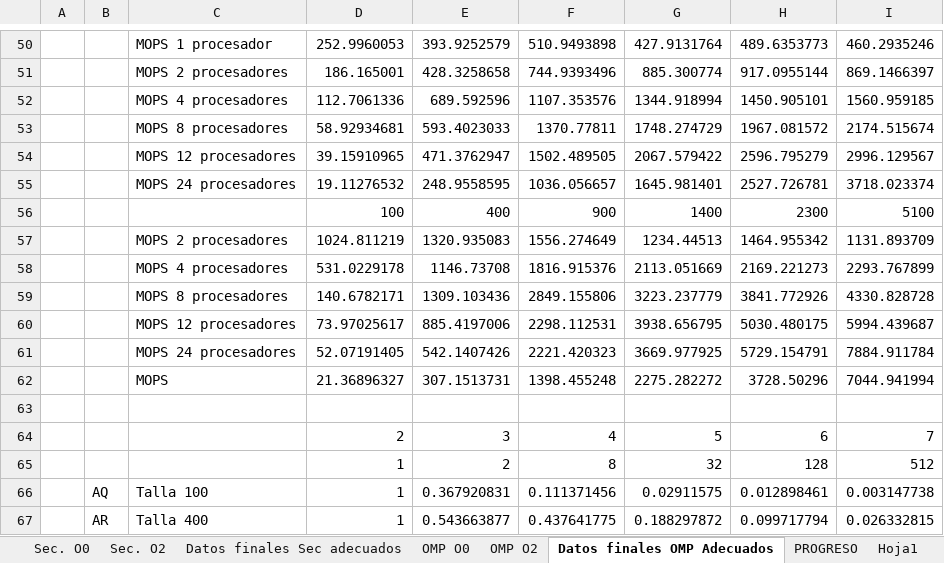
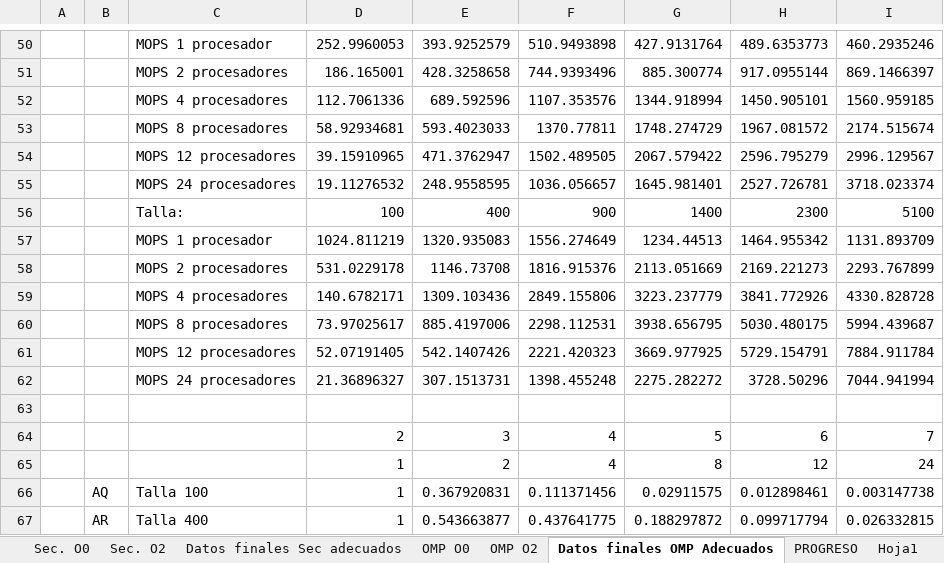
Before and after one commit to nagolli/Proyecto17AC-Etse-2018, an Excel workbook: PR1.xlsx, sheet Datos finales OMP Adecuados, drawn as a sheet; only a part is shown, gaps mark what is left out; values as stored, in another font and other column widths than the file's, no borders; charts and pictures not drawn; the diff covers the shown part only; the diff names each change by its address in the sheet, - before the commit and + after, or states it on an @@ line.

```diff
--- a/PR1.xlsx (sheet Datos finales OMP Adecuados)
+++ b/PR1.xlsx (sheet Datos finales OMP Adecuados)
-C56: (empty)
+C56: Talla:
-C57: MOPS 2 procesadores
+C57: MOPS 1 procesador
-C58: MOPS 4 procesadores
+C58: MOPS 2 procesadores
-C59: MOPS 8 procesadores
+C59: MOPS 4 procesadores
-C60: MOPS 12 procesadores
+C60: MOPS 8 procesadores
-C61: MOPS 24 procesadores
+C61: MOPS 12 procesadores
-C62: MOPS
+C62: MOPS 24 procesadores
-F65: 8
+F65: 4
-G65: 32
+G65: 8
-H65: 128
+H65: 12
-I65: 512
+I65: 24
```
Also changed, not shown: 1 added row, 1 removed row and 41 edited cells elsewhere in this sheet, charts or pictures, 1 other file.
